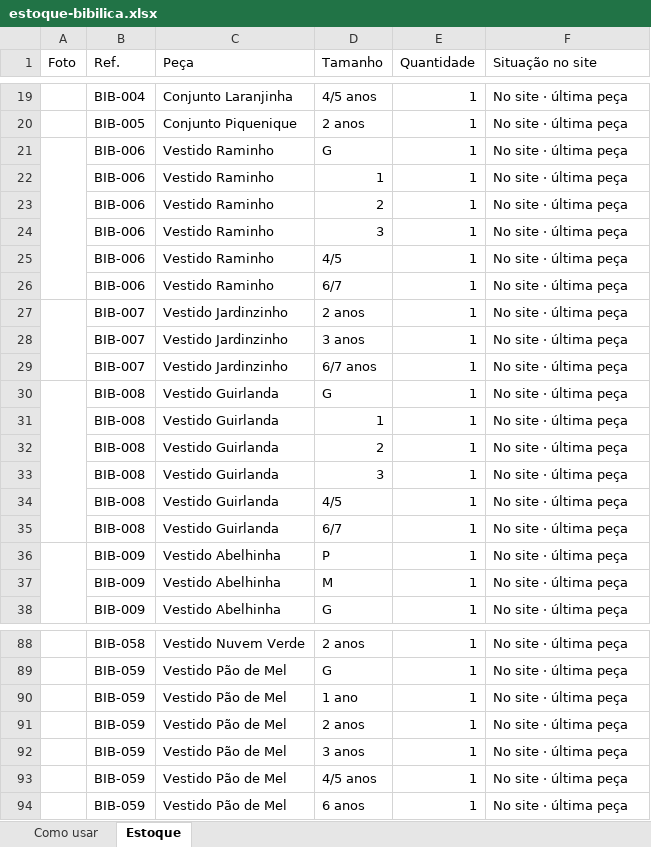
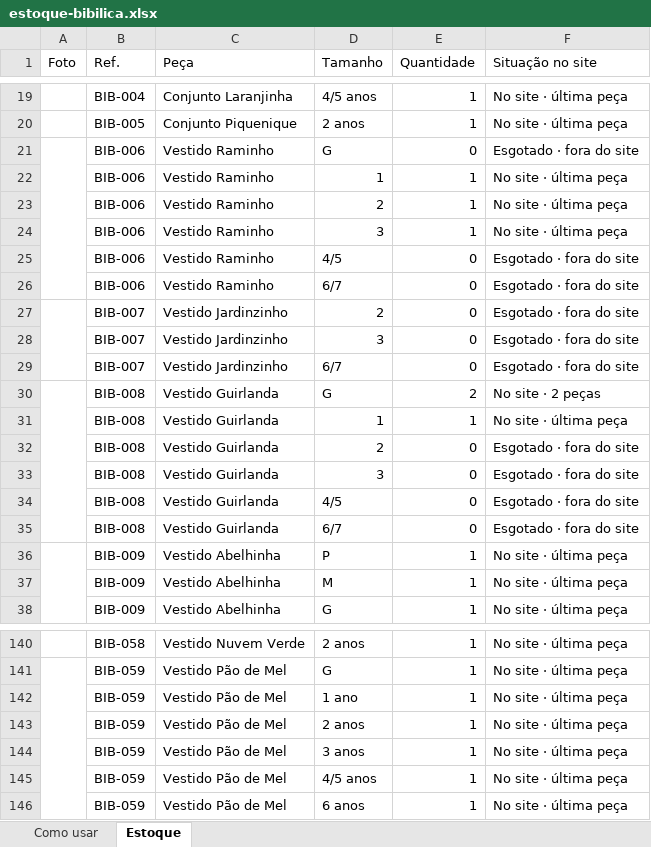
Before and after one commit to AlanneDias/bibilica-loja, an Excel workbook: estoque-bibilica.xlsx, sheet Estoque, drawn as a sheet; only a part is shown, gaps mark what is left out; values as stored, in another font and other column widths than the file's, no cell formats; charts and pictures and conditional formats not drawn; removed rows and columns are numbered as before the commit, all else as after; the diff covers the shown part only; the diff names each change by its address in the sheet, - before the commit and + after, or states it on an @@ line.

```diff
--- a/estoque-bibilica.xlsx (sheet Estoque)
+++ b/estoque-bibilica.xlsx (sheet Estoque)
-E21 (Quantidade): 1
+E21 (Quantidade): 0
-F21 (Situação no site): No site · última peça
+F21 (Situação no site): Esgotado · fora do site
-E25:E26 (Quantidade): 1
+E25:E26 (Quantidade): 0
-F25:F26 (Situação no site): No site · última peça
+F25:F26 (Situação no site): Esgotado · fora do site
-row 27:  | BIB-007 | Vestido Jardinzinho | 2 anos | 1 | No site · última peça
-row 28:  | BIB-007 | Vestido Jardinzinho | 3 anos | 1 | No site · última peça
-row 29:  | BIB-007 | Vestido Jardinzinho | 6/7 anos | 1 | No site · última peça
+row 27:  | BIB-007 | Vestido Jardinzinho | 2 | 0 | Esgotado · fora do site
+row 28:  | BIB-007 | Vestido Jardinzinho | 3 | 0 | Esgotado · fora do site
+row 29:  | BIB-007 | Vestido Jardinzinho | 6/7 | 0 | Esgotado · fora do site
-E30 (Quantidade): 1
+E30 (Quantidade): 2
-F30 (Situação no site): No site · última peça
+F30 (Situação no site): No site · 2 peças
-E32:E35 (Quantidade): 1
+E32:E35 (Quantidade): 0
-F32:F35 (Situação no site): No site · última peça
+F32:F35 (Situação no site): Esgotado · fora do site
+A141:A146 merged
```
Also changed, not shown: 52 added rows and 40 edited cells elsewhere in this sheet, cell formats, charts or pictures.
